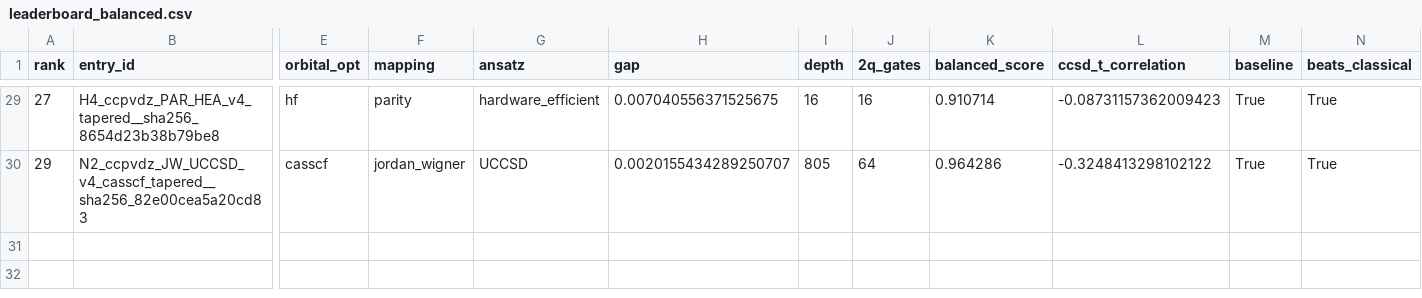
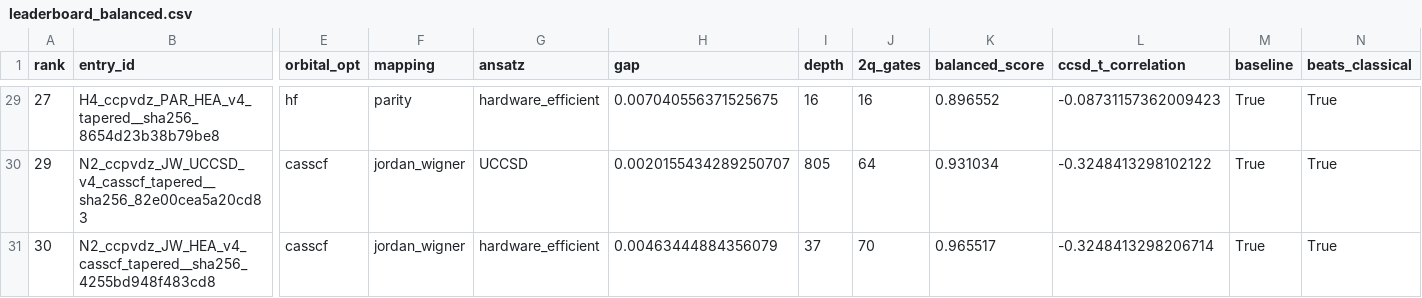
Before and after one commit to qencode-benchmark/qencode-benchmark, a CSV file: website/public/data/leaderboard_balanced.csv, drawn as a sheet; only a part is shown, gaps mark what is left out; rows hold the shown columns only; the diff covers the shown part only; the diff names each change by its address in the sheet, - before the commit and + after, or states it on an @@ line.

```diff
--- a/website/public/data/leaderboard_balanced.csv
+++ b/website/public/data/leaderboard_balanced.csv
-K29 (balanced_score): 0.910714
+K29 (balanced_score): 0.896552
-K30 (balanced_score): 0.964286
+K30 (balanced_score): 0.931034
+row 31: 30 | N2_ccpvdz_JW_HEA_v4_casscf_tapered__sha256_4255bd948f483cd8 | casscf | jordan_wigner | hardware_efficient | 0.00463444884356079 | 37 | 70 | 0.965517 | -0.3248413298206714 | True | True
```
Also changed, not shown: 27 edited cells elsewhere in this file, website/public/data/leaderboard_accuracy.csv, website/public/data/leaderboard_hardware_cost.csv, 5 other files.
